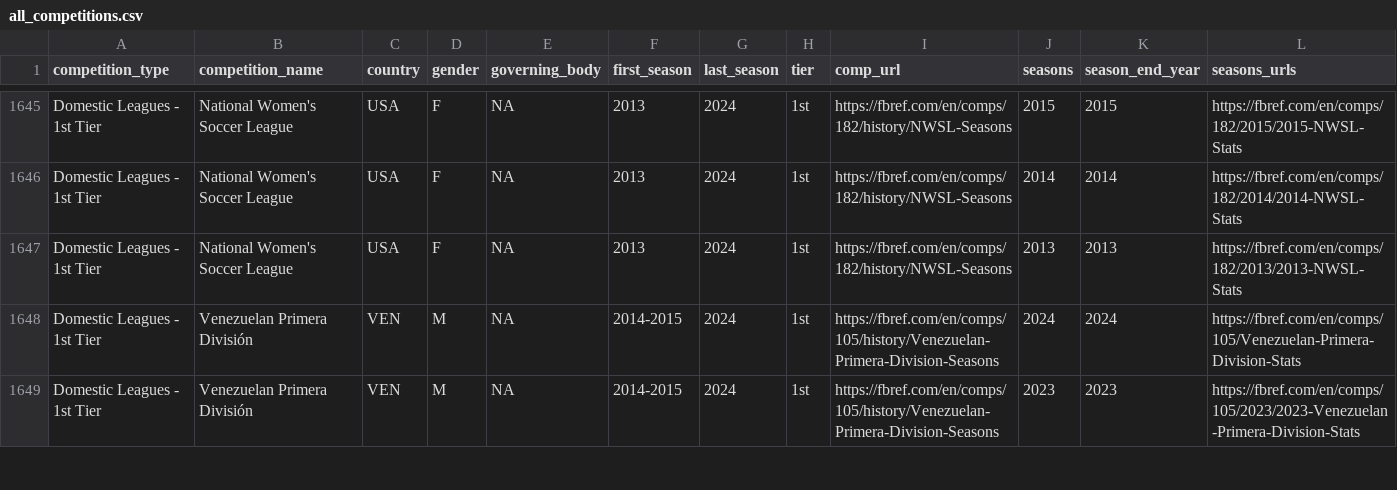
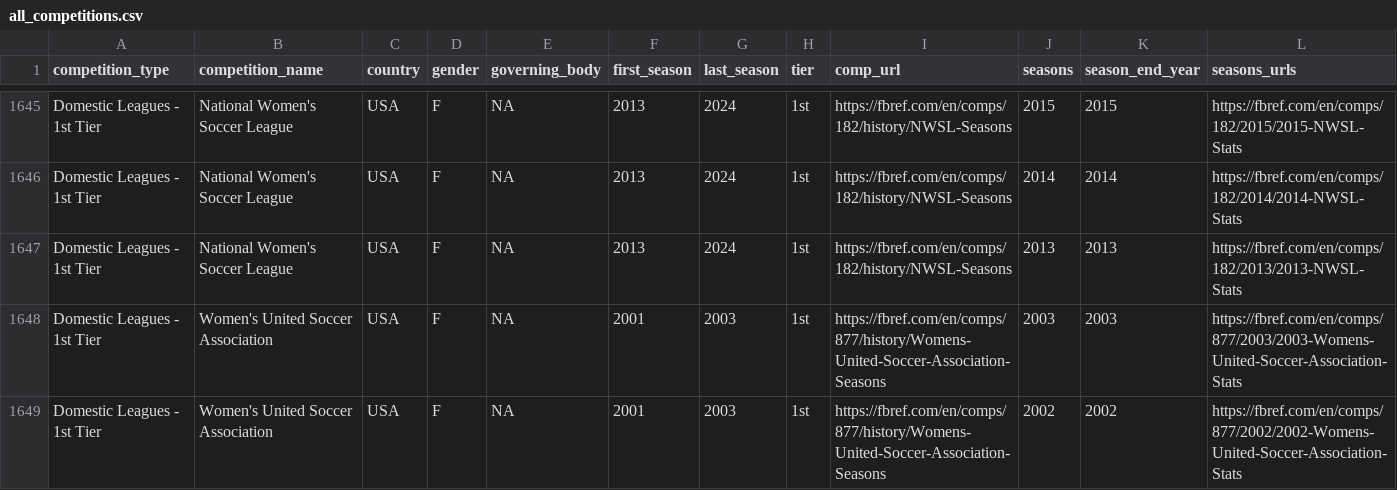
Before and after one commit to JaseZiv/worldfootballR_data, a CSV file: raw-data/all_leages_and_cups/all_competitions.csv, drawn as a sheet; only a part is shown, gaps mark what is left out; the shorter side is filled out with more unchanged rows; rows hold the shown columns only; the diff covers the shown part only; the diff names each change by its address in the sheet, - before the commit and + after, or states it on an @@ line.

Commit message:
updating data

```diff
--- a/raw-data/all_leages_and_cups/all_competitions.csv
+++ b/raw-data/all_leages_and_cups/all_competitions.csv
+row 1648: Domestic Leagues - 1st Tier | Women's United Soccer Association | USA | F | NA | 2001 | 2003 | 1st | https://fbref.com/en/comps/877/history/Womens-United-Soccer-Association-Seasons | 2003 | 2003 | https://fbref.com/en/comps/877/2003/2003-Womens-United-Soccer-Association-Stats
+row 1649: Domestic Leagues - 1st Tier | Women's United Soccer Association | USA | F | NA | 2001 | 2003 | 1st | https://fbref.com/en/comps/877/history/Womens-United-Soccer-Association-Seasons | 2002 | 2002 | https://fbref.com/en/comps/877/2002/2002-Womens-United-Soccer-Association-Stats
```
Also changed, not shown: 1 added row and 4 edited cells elsewhere in this file.
